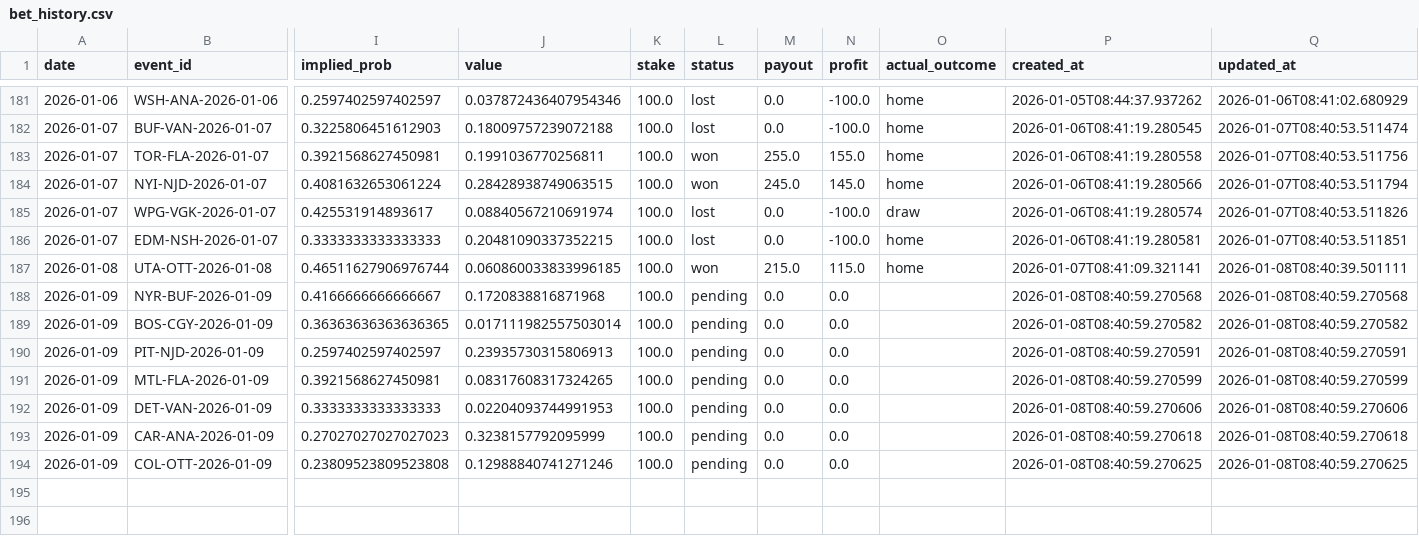
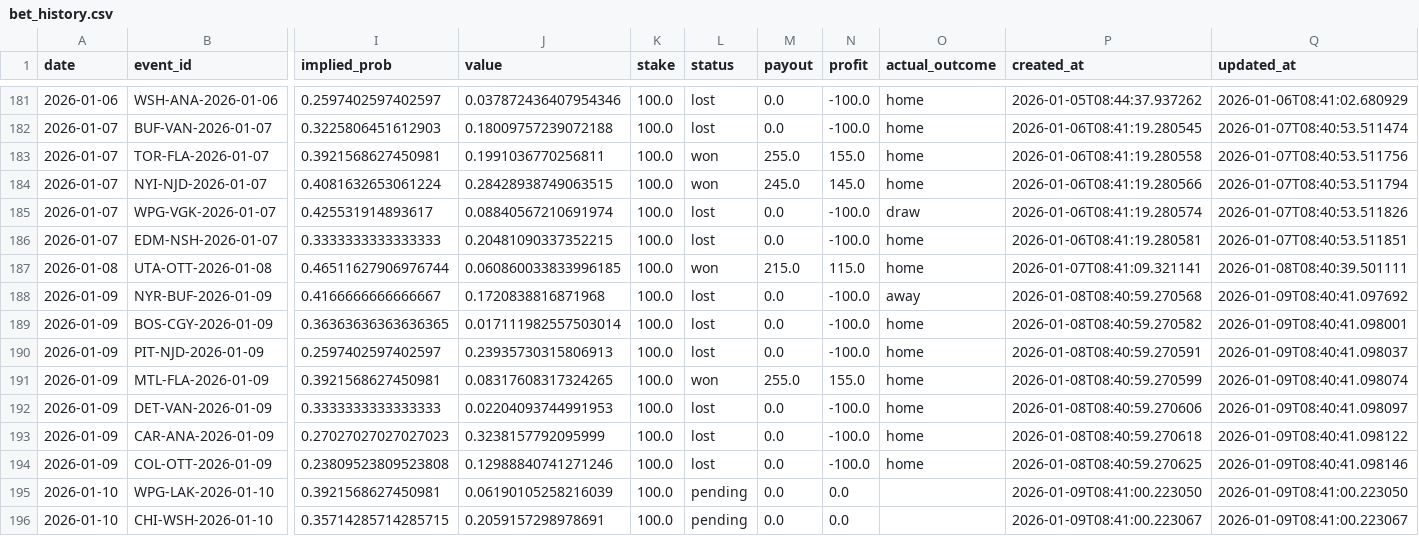
Before and after one commit to egeiran/NHL-ML-Prediction-Model, a CSV file: NHL/data/bet_history.csv, drawn as a sheet; only a part is shown, gaps mark what is left out; rows hold the shown columns only; the diff names each change by its address in the sheet, - before the commit and + after, or states it on an @@ line.

```diff
--- a/NHL/data/bet_history.csv
+++ b/NHL/data/bet_history.csv
-L188:L190 (status): pending
+L188:L190 (status): lost
-N188:N190 (profit): 0.0
+N188:N190 (profit): -100.0
-O188 (actual_outcome): (empty)
+O188 (actual_outcome): away
-Q188 (updated_at): 2026-01-08T08:40:59.270568
+Q188 (updated_at): 2026-01-09T08:40:41.097692
-O189:O194 (actual_outcome): (empty)
+O189:O194 (actual_outcome): home
-Q189 (updated_at): 2026-01-08T08:40:59.270582
+Q189 (updated_at): 2026-01-09T08:40:41.098001
-Q190 (updated_at): 2026-01-08T08:40:59.270591
+Q190 (updated_at): 2026-01-09T08:40:41.098037
-L191 (status): pending
+L191 (status): won
-M191 (payout): 0.0
+M191 (payout): 255.0
-N191 (profit): 0.0
+N191 (profit): 155.0
-Q191 (updated_at): 2026-01-08T08:40:59.270599
+Q191 (updated_at): 2026-01-09T08:40:41.098074
-L192:L194 (status): pending
+L192:L194 (status): lost
-N192:N194 (profit): 0.0
+N192:N194 (profit): -100.0
-Q192 (updated_at): 2026-01-08T08:40:59.270606
+Q192 (updated_at): 2026-01-09T08:40:41.098097
-Q193 (updated_at): 2026-01-08T08:40:59.270618
+Q193 (updated_at): 2026-01-09T08:40:41.098122
-Q194 (updated_at): 2026-01-08T08:40:59.270625
+Q194 (updated_at): 2026-01-09T08:40:41.098146
+row 195: 2026-01-10 | WPG-LAK-2026-01-10 | 0.3921568627450981 | 0.06190105258216039 | 100.0 | pending | 0.0 | 0.0 |  | 2026-01-09T08:41:00.223050 | 2026-01-09T08:41:00.223050
+row 196: 2026-01-10 | CHI-WSH-2026-01-10 | 0.35714285714285715 | 0.2059157298978691 | 100.0 | pending | 0.0 | 0.0 |  | 2026-01-09T08:41:00.223067 | 2026-01-09T08:41:00.223067
```
Also changed, not shown: 4 other files.
